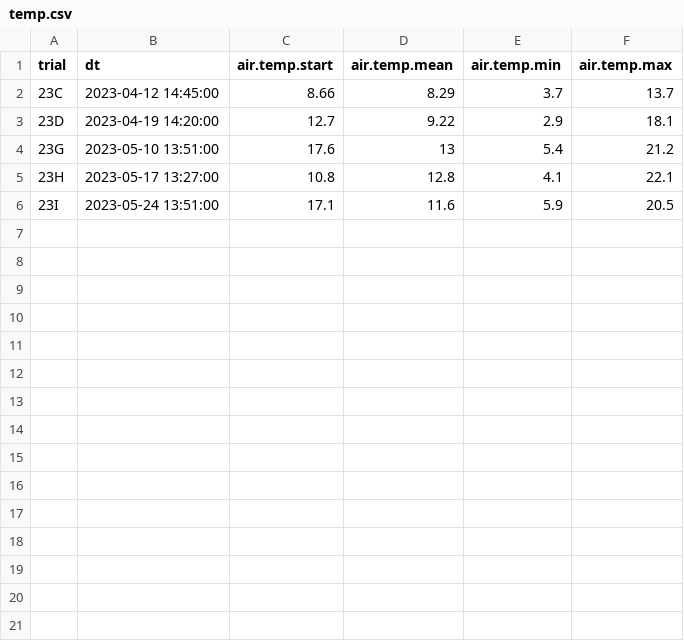
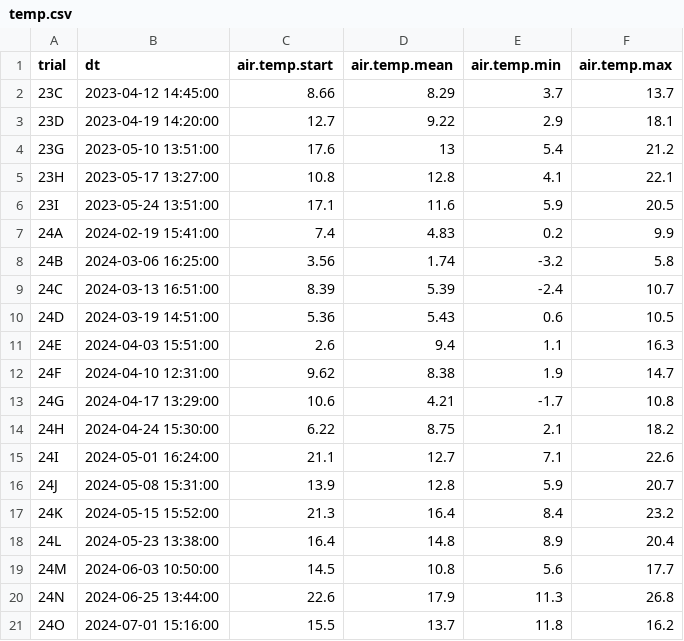
Before and after one commit to AU-BCE-EE/Pedersen-2025-MAG, a CSV file: output/temp.csv, drawn as a sheet.

```diff
--- a/output/temp.csv
+++ b/output/temp.csv
@@ -6 +6,16 @@
 "23I",2023-05-24 13:51:00,17.1,11.6,5.9,20.5
+"24A",2024-02-19 15:41:00,7.4,4.83,0.2,9.9
+"24B",2024-03-06 16:25:00,3.56,1.74,-3.2,5.8
+"24C",2024-03-13 16:51:00,8.39,5.39,-2.4,10.7
+"24D",2024-03-19 14:51:00,5.36,5.43,0.6,10.5
+"24E",2024-04-03 15:51:00,2.6,9.4,1.1,16.3
+"24F",2024-04-10 12:31:00,9.62,8.38,1.9,14.7
+"24G",2024-04-17 13:29:00,10.6,4.21,-1.7,10.8
+"24H",2024-04-24 15:30:00,6.22,8.75,2.1,18.2
+"24I",2024-05-01 16:24:00,21.1,12.7,7.1,22.6
+"24J",2024-05-08 15:31:00,13.9,12.8,5.9,20.7
+"24K",2024-05-15 15:52:00,21.3,16.4,8.4,23.2
+"24L",2024-05-23 13:38:00,16.4,14.8,8.9,20.4
+"24M",2024-06-03 10:50:00,14.5,10.8,5.6,17.7
+"24N",2024-06-25 13:44:00,22.6,17.9,11.3,26.8
+"24O",2024-07-01 15:16:00,15.5,13.7,11.8,16.2
```
Also changed, not shown: output/cum.emis.csv, 15 other files.
